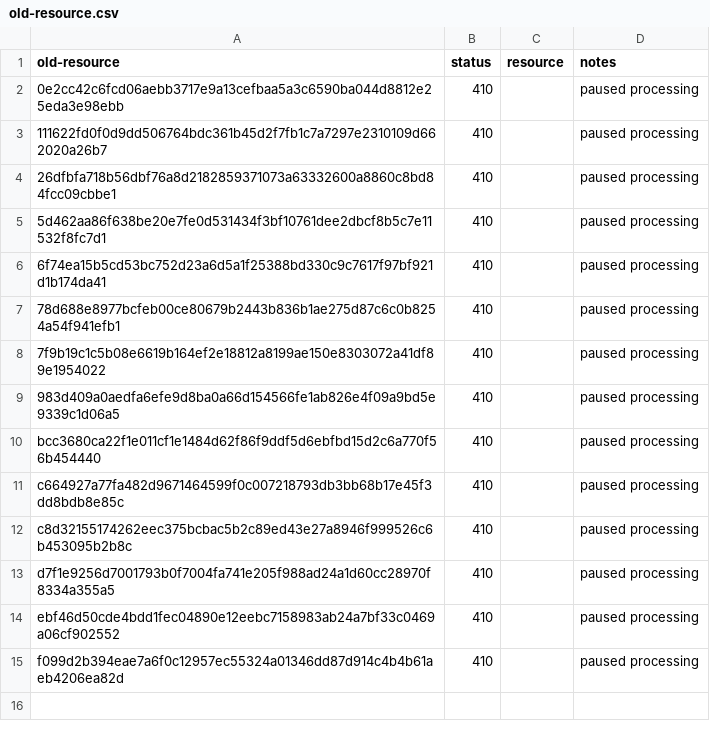
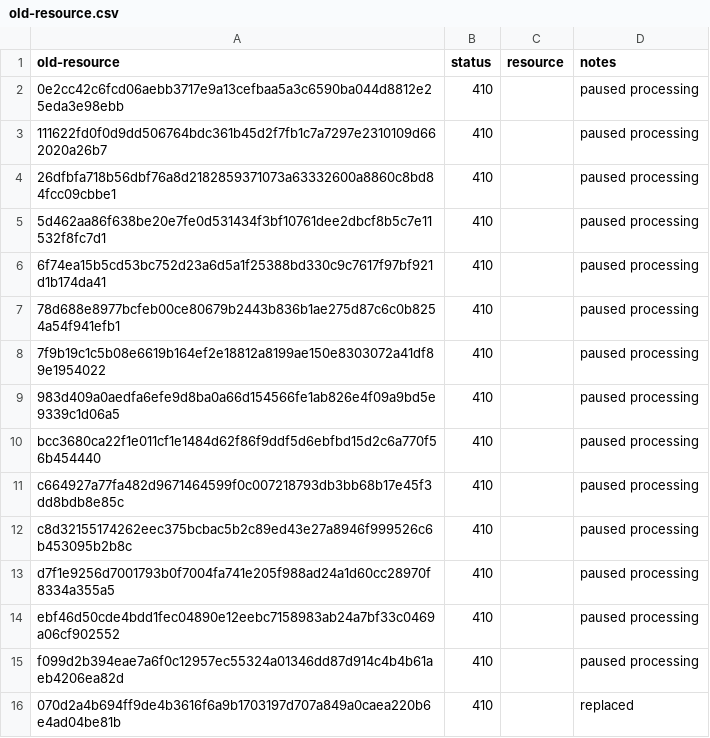
Before and after one commit to digital-land/green-belt-collection, a CSV file: collection/old-resource.csv, drawn as a sheet; the diff names each change by its address in the sheet, - before the commit and + after, or states it on an @@ line.

Commit message:
Deprecate old data/green-belt-core.csv

```diff
--- a/collection/old-resource.csv
+++ b/collection/old-resource.csv
+row 16: 070d2a4b694ff9de4b3616f6a9b1703197d707a849a0caea220b6e4ad04be81b | 410 |  | replaced
```
Also changed, not shown: 1 other file.
